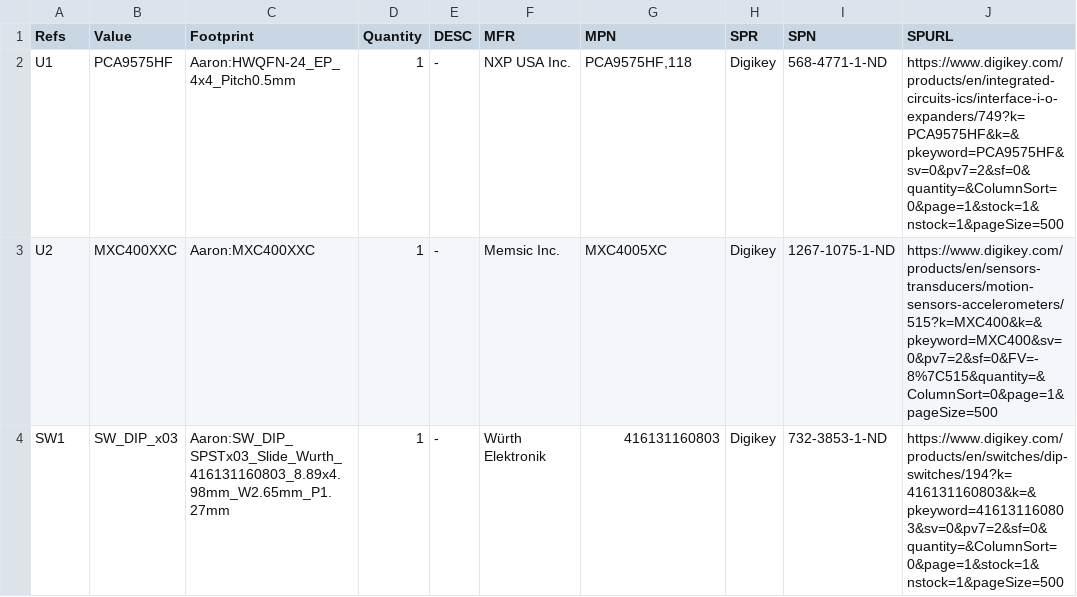
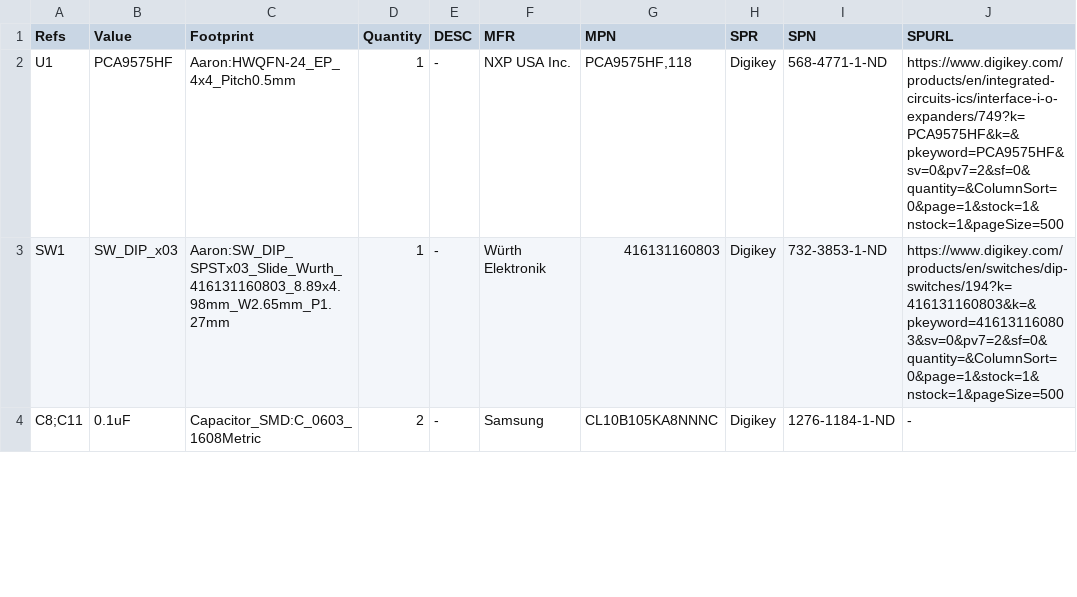
Before and after one commit to aaronw2/led-controller-gpio, a CSV file: BOM/BOM.csv, drawn as a sheet; only a part is shown; the diff covers the shown part only.

Commit message:
Upgraded to revision 1.3, changed temperature sensor and accelerometer.
This now uses a combined part that should be a lot easier to solder.
The new ST part also includes a temperature sensor and it is supported
by the Arduino library.

Signed-off-by: Aaron Williams <aaron.w2@gmail.com>

```diff
--- a/BOM/BOM.csv
+++ b/BOM/BOM.csv
@@ -2,3 +2,3 @@ Refs,Value,Footprint,Quantity,DESC,MFR,MPN,SPR,SPN,SPURL
 U1,PCA9575HF,Aaron:HWQFN-24_EP_4x4_Pitch0.5mm,1,-,NXP USA Inc.,"PCA9575HF,118",Digikey,568-4771-1-ND,https://www.digikey.com/products/en/integrated-circuits-ics/interface-i-o-expanders/749?k=PCA9575HF&k=&pkeyword=PCA9575HF&sv=0&pv7=2&sf=0&quantity=&ColumnSort=0&page=1&stock=1&nstock=1&pageSize=500
-U2,MXC400XXC,Aaron:MXC400XXC,1,-,Memsic Inc.,MXC4005XC,Digikey,1267-1075-1-ND,https://www.digikey.com/products/en/sensors-transducers/motion-sensors-accelerometers/515?k=MXC400&k=&pkeyword=MXC400&sv=0&pv7=2&sf=0&FV=-8%7C515&quantity=&ColumnSort=0&page=1&pageSize=500
 SW1,SW_DIP_x03,Aaron:SW_DIP_SPSTx03_Slide_Wurth_416131160803_8.89x4.98mm_W2.65mm_P1.27mm,1,-,Würth Elektronik,416131160803,Digikey,732-3853-1-ND,https://www.digikey.com/products/en/switches/dip-switches/194?k=416131160803&k=&pkeyword=416131160803&sv=0&pv7=2&sf=0&quantity=&ColumnSort=0&page=1&stock=1&nstock=1&pageSize=500
+C8;C11,0.1uF,Capacitor_SMD:C_0603_1608Metric,2,-,Samsung,CL10B105KA8NNNC,Digikey,1276-1184-1-ND,-
```
Also changed, not shown: 3 added rows and 2 edited cells elsewhere in this file, 7 other files.
